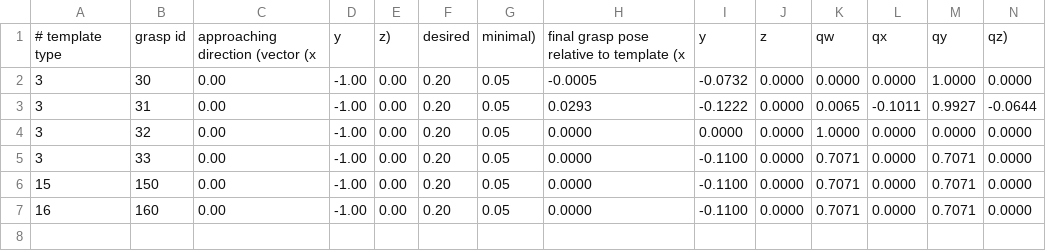
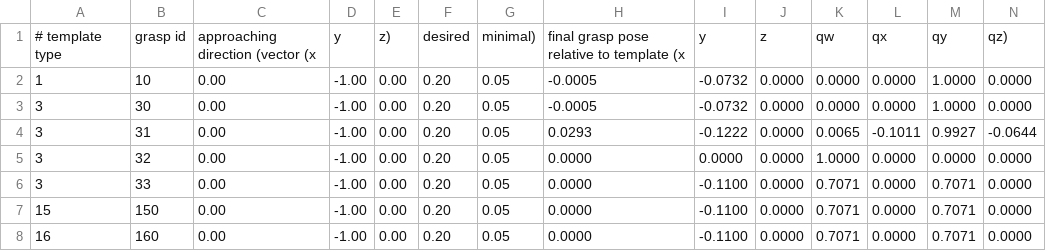
Before and after one commit to team-vigir/vigir_templates, a CSV file: vigir_template_library/grasp_templates/r_robotiq_grasp_library.csv, drawn as a sheet; only a part is shown; rows hold the shown columns only; the diff names each change by its address in the sheet, - before the commit and + after, or states it on an @@ line.

```diff
--- a/vigir_template_library/grasp_templates/r_robotiq_grasp_library.csv
+++ b/vigir_template_library/grasp_templates/r_robotiq_grasp_library.csv
+row 2: 1 | 10 | 0.00 | -1.00 | 0.00 | 0.20 | 0.05 | -0.0005 | -0.0732 | 0.0000 | 0.0000 | 0.0000 | 1.0000 | 0.0000
```
Also changed, not shown: vigir_template_library/grasp_templates/l_robotiq_grasp_library.csv.
